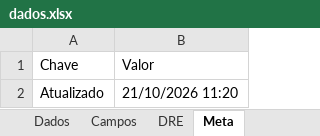
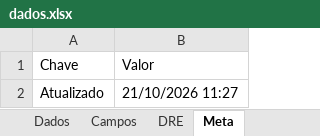
Before and after one commit to nicholasssteiner-debug/stnr-site, an Excel workbook: anc/loja/dados.xlsx, sheet Meta, drawn as a sheet; values as stored, in another font and other column widths than the file's, no borders; the diff names each change by its address in the sheet, - before the commit and + after, or states it on an @@ line.

```diff
--- a/anc/loja/dados.xlsx (sheet Meta)
+++ b/anc/loja/dados.xlsx (sheet Meta)
-B2 (Valor): 21/10/2026 11:20
+B2 (Valor): 21/10/2026 11:27
```
Also changed, not shown: sheet Dados.
